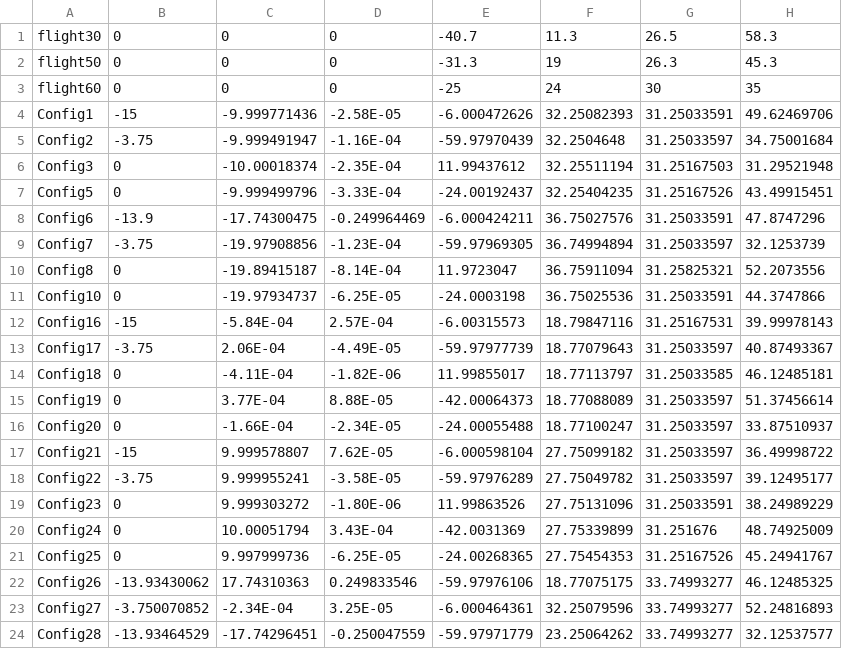
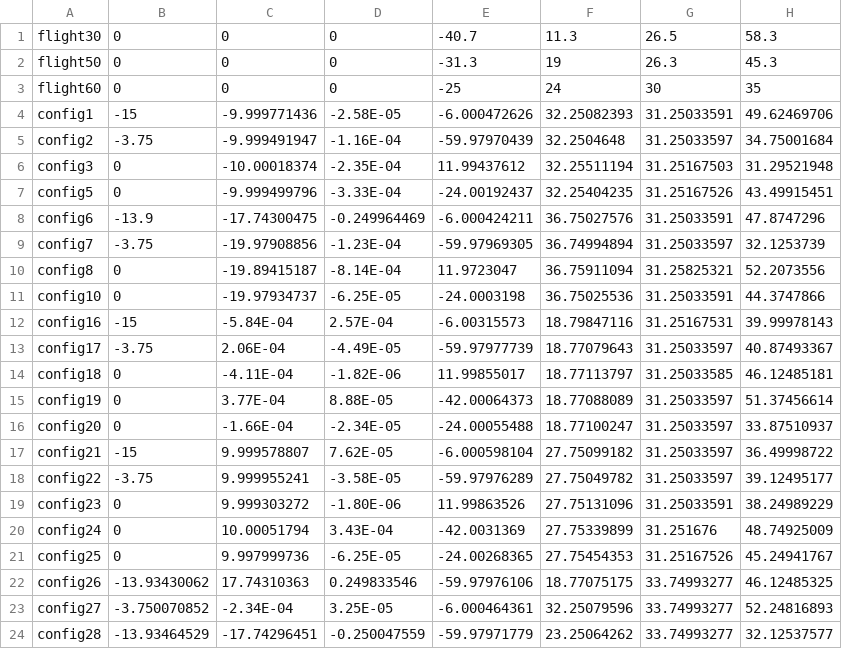
Before and after one commit to ami-iit/element_cfd-simulation, a CSV file: wind-tunnel/scripts/srcPressureAnalysis/localConfigurations/exp_03_11_22-flight-config.csv, drawn as a sheet; only a part is shown; the diff names each change by its address in the sheet, - before the commit and + after, or states it on an @@ line.

```diff
--- a/wind-tunnel/scripts/srcPressureAnalysis/localConfigurations/exp_03_11_22-flight-config.csv
+++ b/wind-tunnel/scripts/srcPressureAnalysis/localConfigurations/exp_03_11_22-flight-config.csv
-A4: Config1
+A4: config1
-A5: Config2
+A5: config2
-A6: Config3
+A6: config3
-A7: Config5
+A7: config5
-A8: Config6
+A8: config6
-A9: Config7
+A9: config7
-A10: Config8
+A10: config8
-A11: Config10
+A11: config10
-A12: Config16
+A12: config16
-A13: Config17
+A13: config17
-A14: Config18
+A14: config18
-A15: Config19
+A15: config19
-A16: Config20
+A16: config20
-A17: Config21
+A17: config21
-A18: Config22
+A18: config22
-A19: Config23
+A19: config23
-A20: Config24
+A20: config24
-A21: Config25
+A21: config25
-A22: Config26
+A22: config26
-A23: Config27
+A23: config27
-A24: Config28
+A24: config28
```
Also changed, not shown: wind-tunnel/scripts/srcPressureAnalysis/localConfigurations/exp_03_11_22-test-config.csv.
